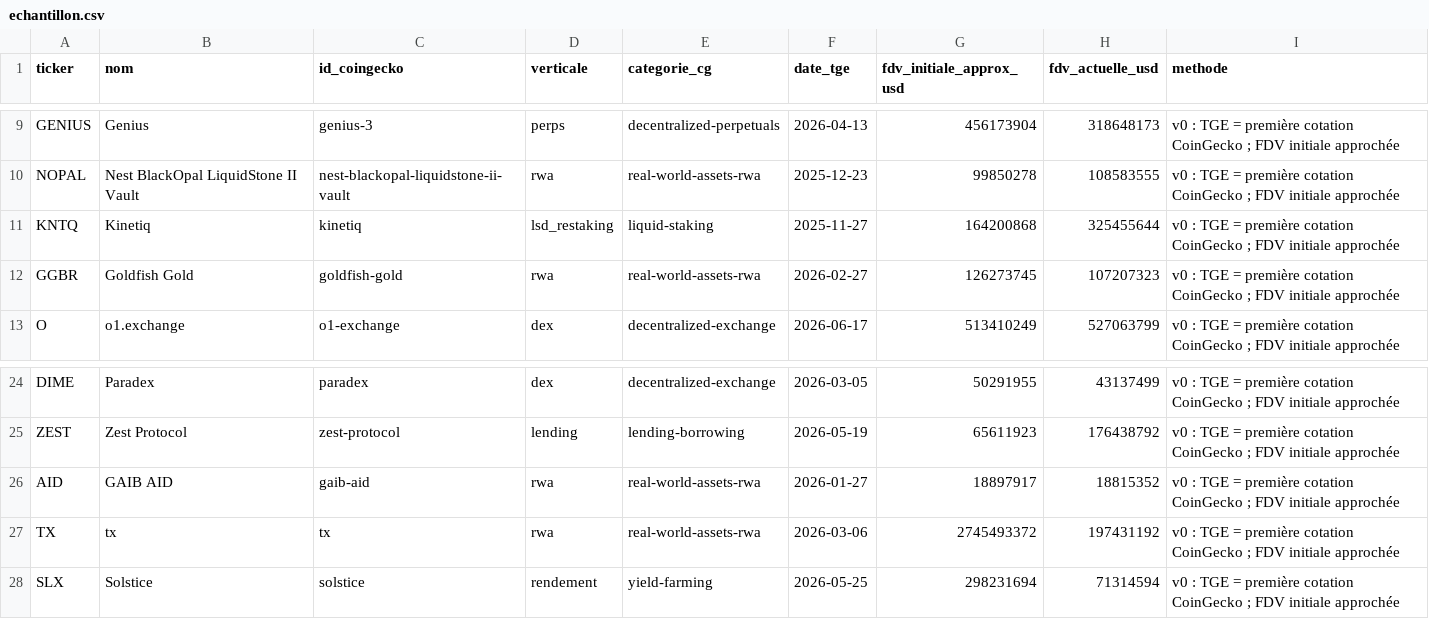
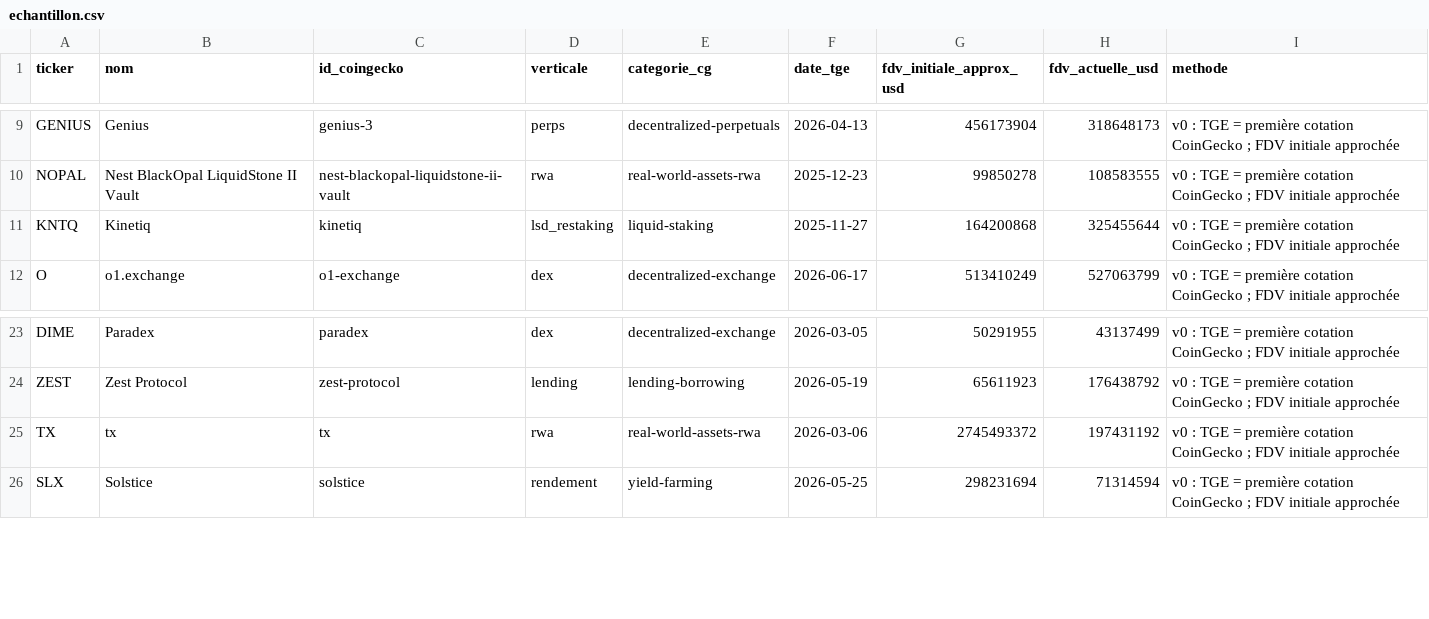
Before and after one commit to Kolkane/CryptoStonk, a CSV file: backtest/echantillon.csv, drawn as a sheet; only a part is shown, gaps mark what is left out; the diff names each change by its address in the sheet, - before the commit and + after, or states it on an @@ line.

```diff
--- a/backtest/echantillon.csv
+++ b/backtest/echantillon.csv
-row 12: GGBR | Goldfish Gold | goldfish-gold | rwa | real-world-assets-rwa | 2026-02-27 | 126273745 | 107207323 | v0 : TGE = première cotation CoinGecko ; FDV initiale approchée
-row 26: AID | GAIB AID | gaib-aid | rwa | real-world-assets-rwa | 2026-01-27 | 18897917 | 18815352 | v0 : TGE = première cotation CoinGecko ; FDV initiale approchée
```
Also changed, not shown: backtest/exclusions.csv, backtest/performances.csv, 2 other files.
